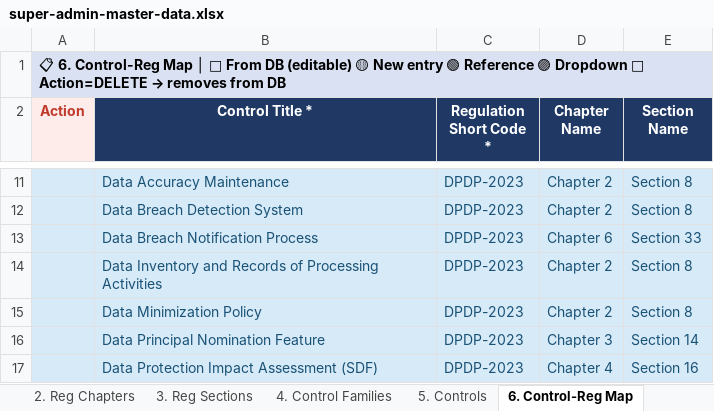
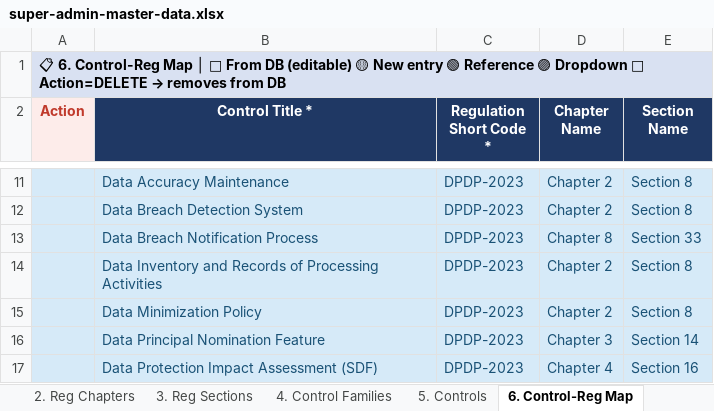
Before and after one commit to hariomhub/dpdp, an Excel workbook: super-admin-master-data.xlsx, sheet 6. Control-Reg Map, drawn as a sheet; only a part is shown, gaps mark what is left out; values as stored, in another font and other column widths than the file's, no borders; the diff names each change by its address in the sheet, - before the commit and + after, or states it on an @@ line.

```diff
--- a/super-admin-master-data.xlsx (sheet 6. Control-Reg Map)
+++ b/super-admin-master-data.xlsx (sheet 6. Control-Reg Map)
-D13 (Chapter Name): Chapter 6
+D13 (Chapter Name): Chapter 8
```
Also changed, not shown: sheet 3. Reg Sections, 4 other files.
